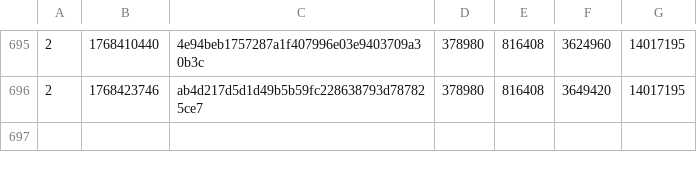
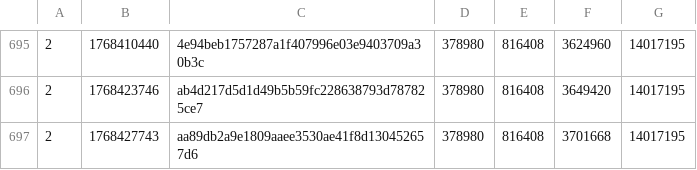
Before and after one commit to SAT-R/sa3, a CSV file: reports/progress-sa3-nonmatching.csv, drawn as a sheet; only a part is shown, gaps mark what is left out.

```diff
--- a/reports/progress-sa3-nonmatching.csv
+++ b/reports/progress-sa3-nonmatching.csv
@@ -696 +696,2 @@
 2,1768423746,ab4d217d5d1d49b5b59fc228638793d787825ce7,378980,816408,3649420,14017195
+2,1768427743,aa89db2a9e1809aaee3530ae41f8d130452657d6,378980,816408,3701668,14017195
```
Also changed, not shown: reports/progress-sa3-matching.csv, 1 other file.
